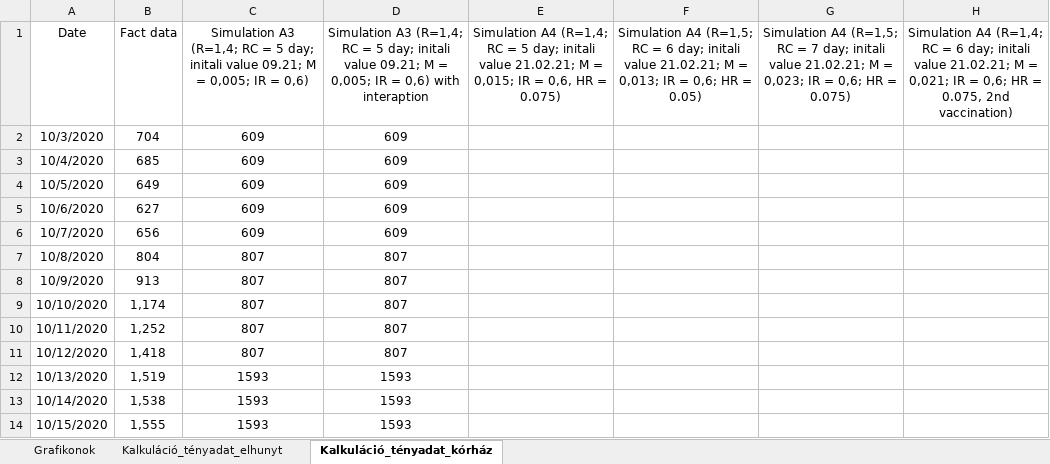
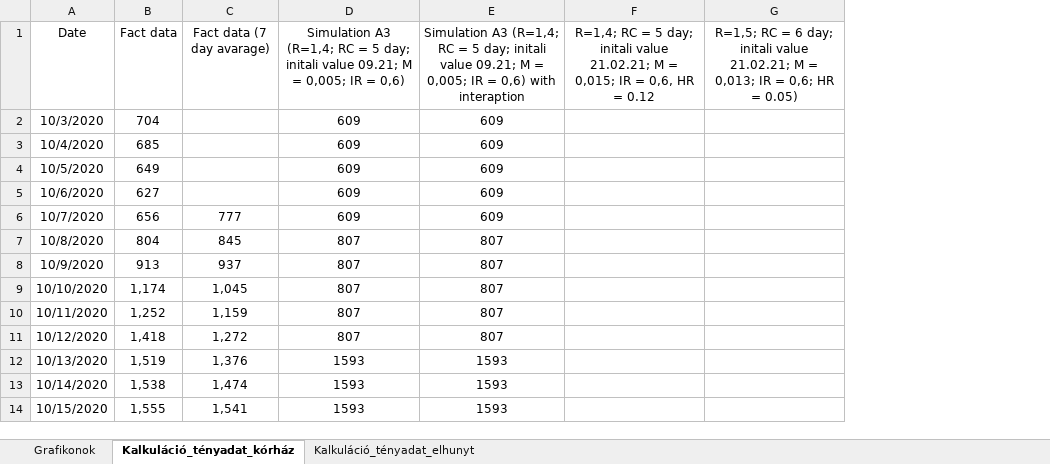
Before and after one commit to petotamas84/TomTom_Epidemics_model, an Excel workbook: Hungary_Covid_Table.xlsx, sheet Kalkuláció_tényadat_kórház, drawn as a sheet; only a part is shown; values as stored, in another font and other column widths than the file's, no borders; charts and pictures not drawn; removed rows and columns are numbered as before the commit, all else as after; the diff covers the shown part only; the diff names each change by its address in the sheet, - before the commit and + after, or states it on an @@ line.

```diff
--- a/Hungary_Covid_Table.xlsx (sheet Kalkuláció_tényadat_kórház)
+++ b/Hungary_Covid_Table.xlsx (sheet Kalkuláció_tényadat_kórház)
@@ sheet tab order changed: Grafikonok | Kalkuláció_tényadat_kórház | Kalkuláció_tényadat_elhunyt @@
+column C (Fact data (7 day avarage)), rows 6-14: 777 | 845 | 937 | 1,045 | 1,159 | 1,272 | 1,376 | 1,474 | 1,541
-column E, row 1: Simulation A4 (R=1,4; RC = 5 day; initali value 21.02.21; M = 0,015; IR = 0,6, HR = 0.075)
-column F, row 1: Simulation A4 (R=1,5; RC = 6 day; initali value 21.02.21; M = 0,013; IR = 0,6; HR = 0.05)
-column G, row 1: Simulation A4 (R=1,5; RC = 7 day; initali value 21.02.21; M = 0,023; IR = 0,6; HR = 0.075)
-column H, row 1: Simulation A4 (R=1,4; RC = 6 day; initali value 21.02.21; M = 0,021; IR = 0,6; HR = 0.075, 2nd vaccination)
+column F, row 1: R=1,4; RC = 5 day; initali value 21.02.21; M = 0,015; IR = 0,6, HR = 0.12
+column G, row 1: R=1,5; RC = 6 day; initali value 21.02.21; M = 0,013; IR = 0,6; HR = 0.05)
```
Also changed, not shown: 51 removed rows and 52 edited cells elsewhere in this sheet, sheet Grafikonok, sheet Kalkuláció_tényadat_elhunyt, formulas that keep their value, charts or pictures, 1 other file.
